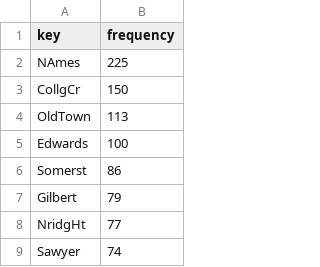
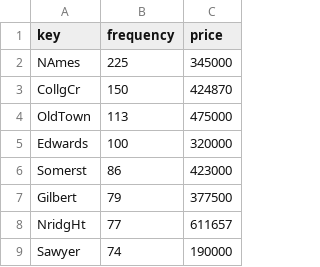
Before and after one commit to yifanwang98/Visualization_With_D3, a CSV file: data/Frequency/Neighborhood.csv, drawn as a sheet; only a part is shown; the diff names each change by its address in the sheet, - before the commit and + after, or states it on an @@ line.

```diff
--- a/data/Frequency/Neighborhood.csv
+++ b/data/Frequency/Neighborhood.csv
+column C (price), rows 2-9: 345000 | 424870 | 475000 | 320000 | 423000 | 377500 | 611657 | 190000
```
Also changed, not shown: 47 other files.
